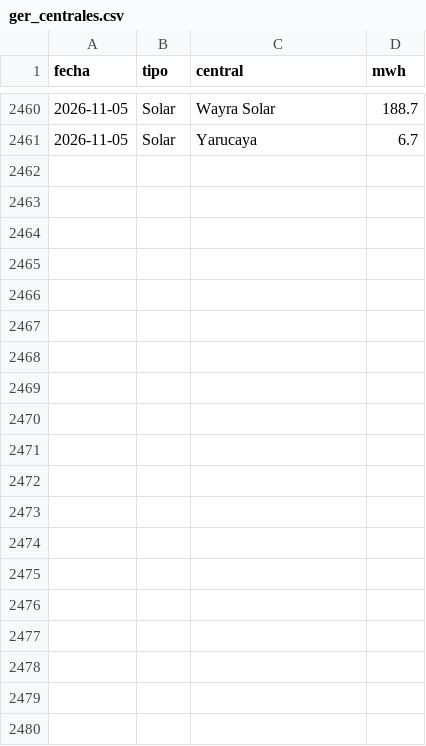
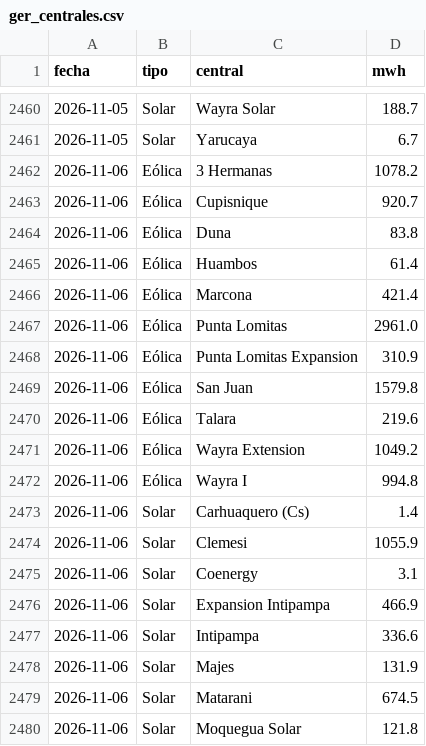
Before and after one commit to giordano1805-lab/Cmg-Rosa, a CSV file: data/ger_centrales.csv, drawn as a sheet; only a part is shown, gaps mark what is left out; the diff covers the shown part only; the diff names each change by its address in the sheet, - before the commit and + after, or states it on an @@ line.

```diff
--- a/data/ger_centrales.csv
+++ b/data/ger_centrales.csv
+row 2462: 2026-11-06 | Eólica | 3 Hermanas | 1078.2
+row 2463: 2026-11-06 | Eólica | Cupisnique | 920.7
+row 2464: 2026-11-06 | Eólica | Duna | 83.8
+row 2465: 2026-11-06 | Eólica | Huambos | 61.4
+row 2466: 2026-11-06 | Eólica | Marcona | 421.4
+row 2467: 2026-11-06 | Eólica | Punta Lomitas | 2961.0
+row 2468: 2026-11-06 | Eólica | Punta Lomitas Expansion | 310.9
+row 2469: 2026-11-06 | Eólica | San Juan | 1579.8
+row 2470: 2026-11-06 | Eólica | Talara | 219.6
+row 2471: 2026-11-06 | Eólica | Wayra Extension | 1049.2
+row 2472: 2026-11-06 | Eólica | Wayra I | 994.8
+row 2473: 2026-11-06 | Solar | Carhuaquero (Cs) | 1.4
+row 2474: 2026-11-06 | Solar | Clemesi | 1055.9
+row 2475: 2026-11-06 | Solar | Coenergy | 3.1
+row 2476: 2026-11-06 | Solar | Expansion Intipampa | 466.9
+row 2477: 2026-11-06 | Solar | Intipampa | 336.6
+row 2478: 2026-11-06 | Solar | Majes | 131.9
+row 2479: 2026-11-06 | Solar | Matarani | 674.5
+row 2480: 2026-11-06 | Solar | Moquegua Solar | 121.8
```
Also changed, not shown: 9 added rows elsewhere in this file, data/explora8/DEMANDA_UL.csv, data/hidro_centrales.csv, 15 other files.
